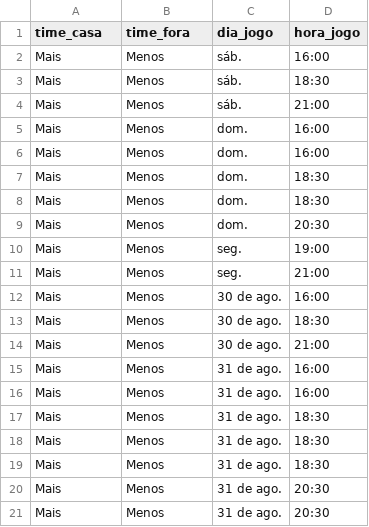
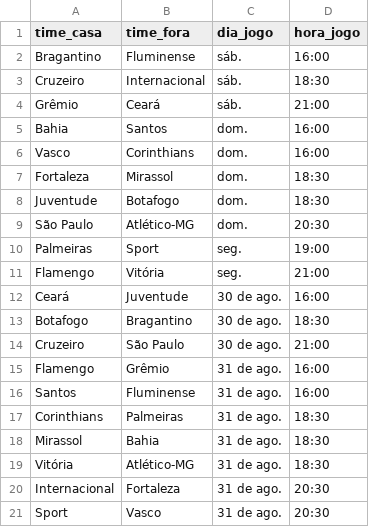
Before and after one commit to BccMaterial/PI6-Scraper, a CSV file: dados.csv, drawn as a sheet.

```diff
--- a/dados.csv
+++ b/dados.csv
@@ -1,21 +1,21 @@
 time_casa,time_fora,dia_jogo,hora_jogo
-Mais,Menos,sáb.,16:00
-Mais,Menos,sáb.,18:30
-Mais,Menos,sáb.,21:00
-Mais,Menos,dom.,16:00
-Mais,Menos,dom.,16:00
-Mais,Menos,dom.,18:30
-Mais,Menos,dom.,18:30
-Mais,Menos,dom.,20:30
-Mais,Menos,seg.,19:00
-Mais,Menos,seg.,21:00
-Mais,Menos,30 de ago.,16:00
-Mais,Menos,30 de ago.,18:30
-Mais,Menos,30 de ago.,21:00
-Mais,Menos,31 de ago.,16:00
-Mais,Menos,31 de ago.,16:00
-Mais,Menos,31 de ago.,18:30
-Mais,Menos,31 de ago.,18:30
-Mais,Menos,31 de ago.,18:30
-Mais,Menos,31 de ago.,20:30
-Mais,Menos,31 de ago.,20:30
+Bragantino,Fluminense,sáb.,16:00
+Cruzeiro,Internacional,sáb.,18:30
+Grêmio,Ceará,sáb.,21:00
+Bahia,Santos,dom.,16:00
+Vasco,Corinthians,dom.,16:00
+Fortaleza,Mirassol,dom.,18:30
+Juventude,Botafogo,dom.,18:30
+São Paulo,Atlético-MG,dom.,20:30
+Palmeiras,Sport,seg.,19:00
+Flamengo,Vitória,seg.,21:00
+Ceará,Juventude,30 de ago.,16:00
+Botafogo,Bragantino,30 de ago.,18:30
+Cruzeiro,São Paulo,30 de ago.,21:00
+Flamengo,Grêmio,31 de ago.,16:00
+Santos,Fluminense,31 de ago.,16:00
+Corinthians,Palmeiras,31 de ago.,18:30
+Mirassol,Bahia,31 de ago.,18:30
+Vitória,Atlético-MG,31 de ago.,18:30
+Internacional,Fortaleza,31 de ago.,20:30
+Sport,Vasco,31 de ago.,20:30
```
Also changed, not shown: 1 other file.
